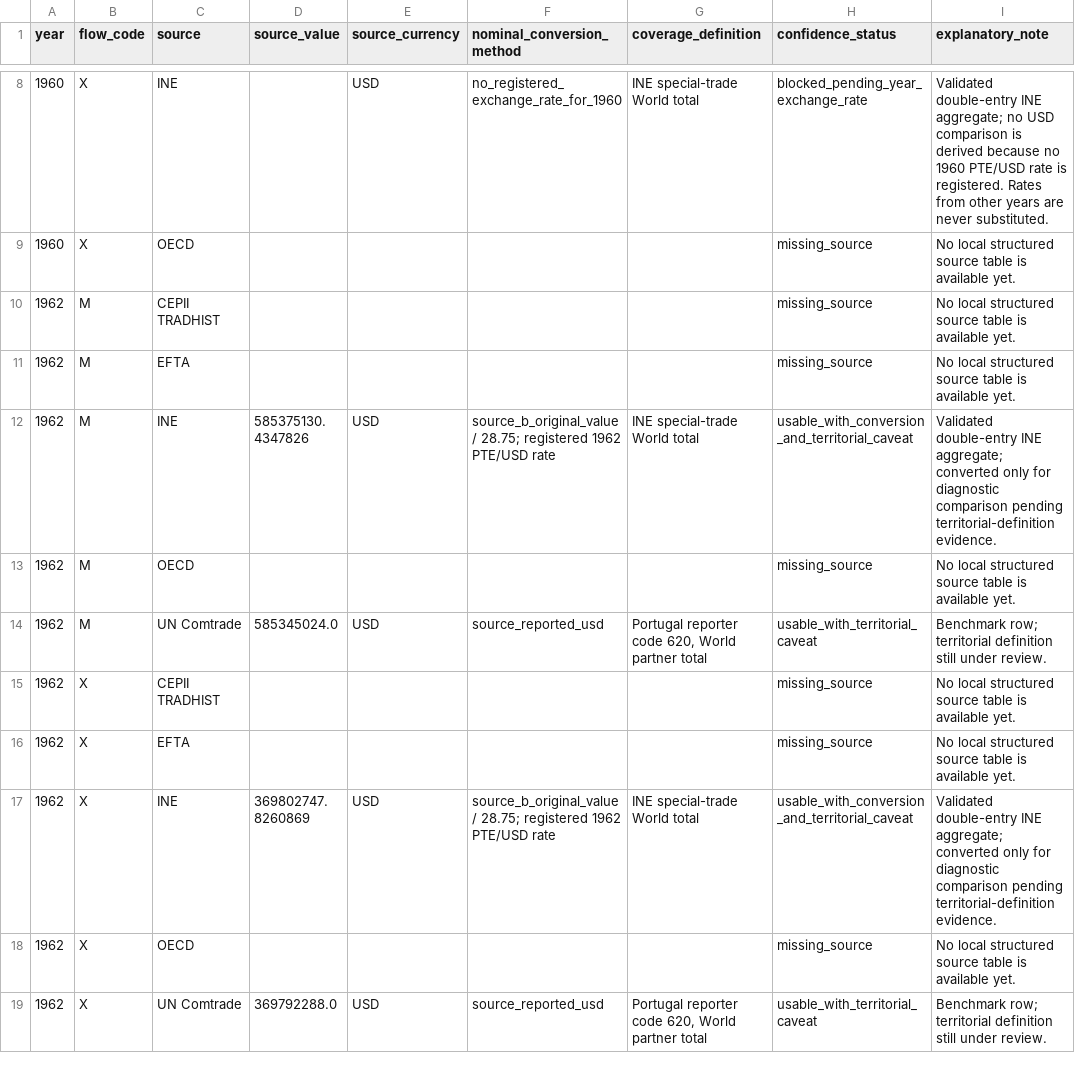
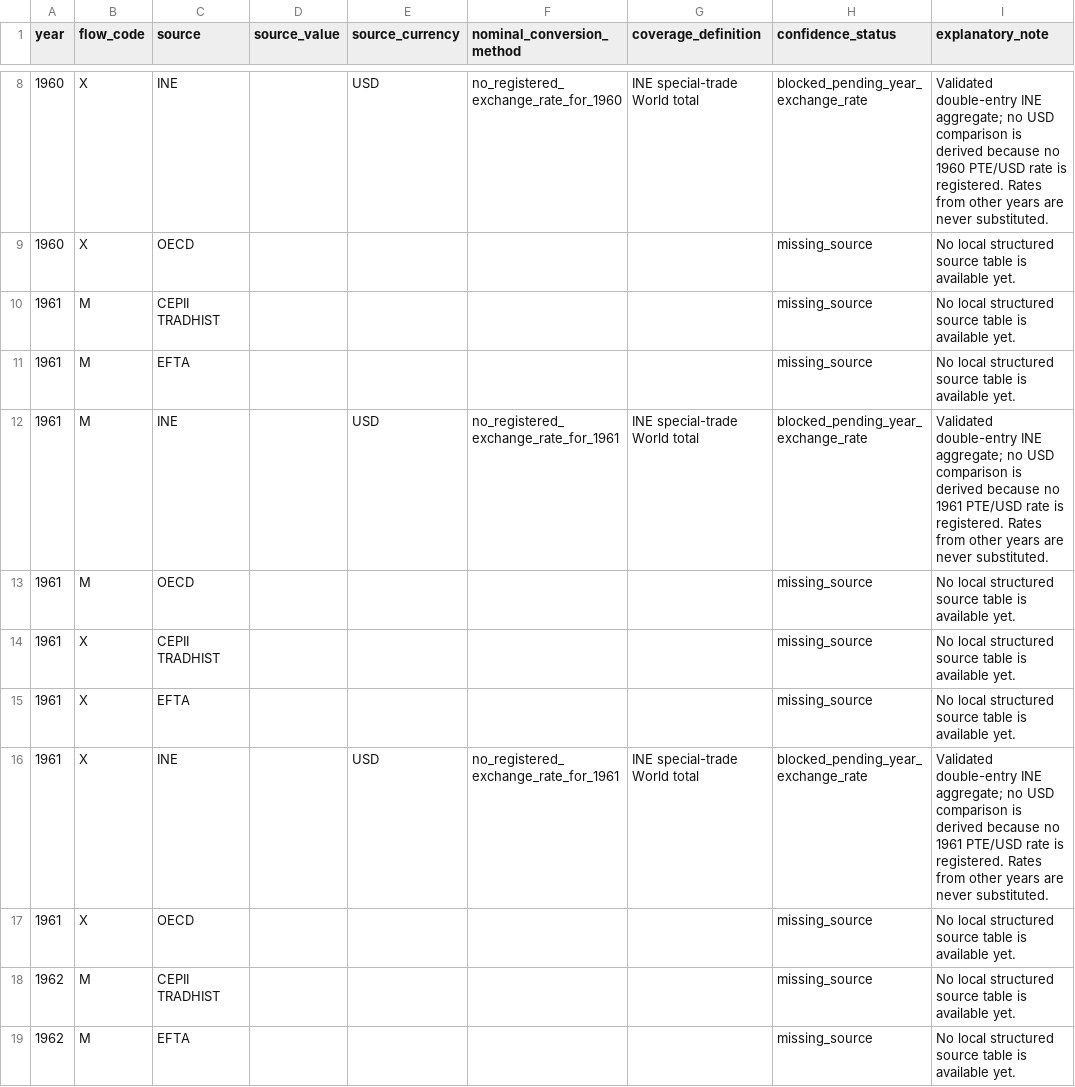
Before and after one commit to DiogoRibeiro7/portugal-external-growth-1960-1973, a CSV file: results/live/annual_aggregate_source_comparison.csv, drawn as a sheet; only a part is shown, gaps mark what is left out; the shorter side is filled out with more unchanged rows.

```diff
--- a/results/live/annual_aggregate_source_comparison.csv
+++ b/results/live/annual_aggregate_source_comparison.csv
@@ -9,2 +9,10 @@ year,flow_code,source,source_value,source_currency,nominal_conversion_method,cov
 1960,X,OECD,,,,,missing_source,No local structured source table is available yet.
+1961,M,CEPII TRADHIST,,,,,missing_source,No local structured source table is available yet.
+1961,M,EFTA,,,,,missing_source,No local structured source table is available yet.
+1961,M,INE,,USD,no_registered_exchange_rate_for_1961,INE special-trade World total,blocked_pending_year_exchange_rate,Validated double-entry INE aggregate; no USD comparison is derived because no 1961 PTE/USD rate is registered. Rates from other years are never substituted.
+1961,M,OECD,,,,,missing_source,No local structured source table is available yet.
+1961,X,CEPII TRADHIST,,,,,missing_source,No local structured source table is available yet.
+1961,X,EFTA,,,,,missing_source,No local structured source table is available yet.
+1961,X,INE,,USD,no_registered_exchange_rate_for_1961,INE special-trade World total,blocked_pending_year_exchange_rate,Validated double-entry INE aggregate; no USD comparison is derived because no 1961 PTE/USD rate is registered. Rates from other years are never substituted.
+1961,X,OECD,,,,,missing_source,No local structured source table is available yet.
 1962,M,CEPII TRADHIST,,,,,missing_source,No local structured source table is available yet.
```
Also changed, not shown: data/interim/live/trade_source_comparison.csv, results/diagnostics/ine_partner_component_reconciliation.csv, 25 other files.
